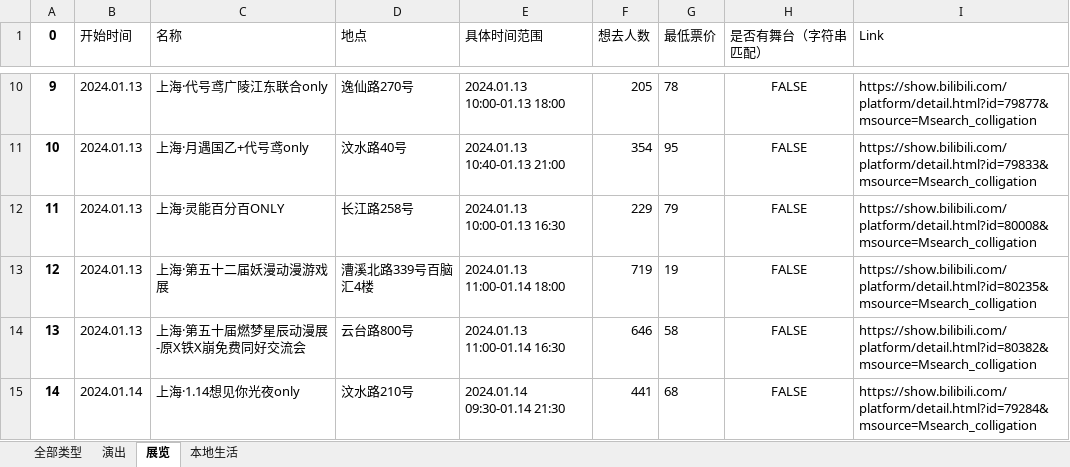
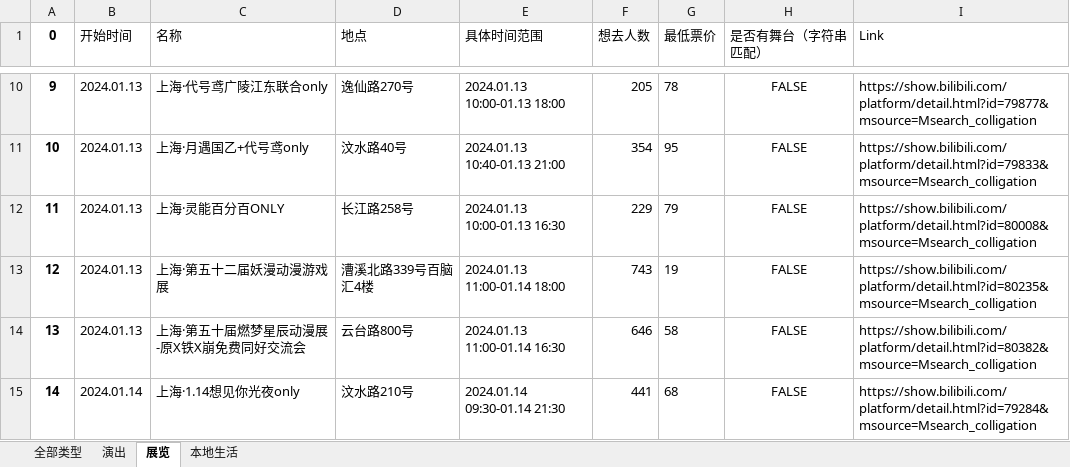
Before and after one commit to zxcsjf/BilibiliAnimationExhibitionInformationCollection, an Excel workbook: 苏州市-漫展信息.xlsx, sheet 展览, drawn as a sheet; only a part is shown, gaps mark what is left out; values as stored, in another font and other column widths than the file's, no borders; the diff names each change by its address in the sheet, - before the commit and + after, or states it on an @@ line.

```diff
--- a/苏州市-漫展信息.xlsx (sheet 展览)
+++ b/苏州市-漫展信息.xlsx (sheet 展览)
-F13 (想去人数): 719
+F13 (想去人数): 743
```
Also changed, not shown: sheet 全部类型, sheet 本地生活, 上海市-漫展信息.xlsx, 2 other files.
